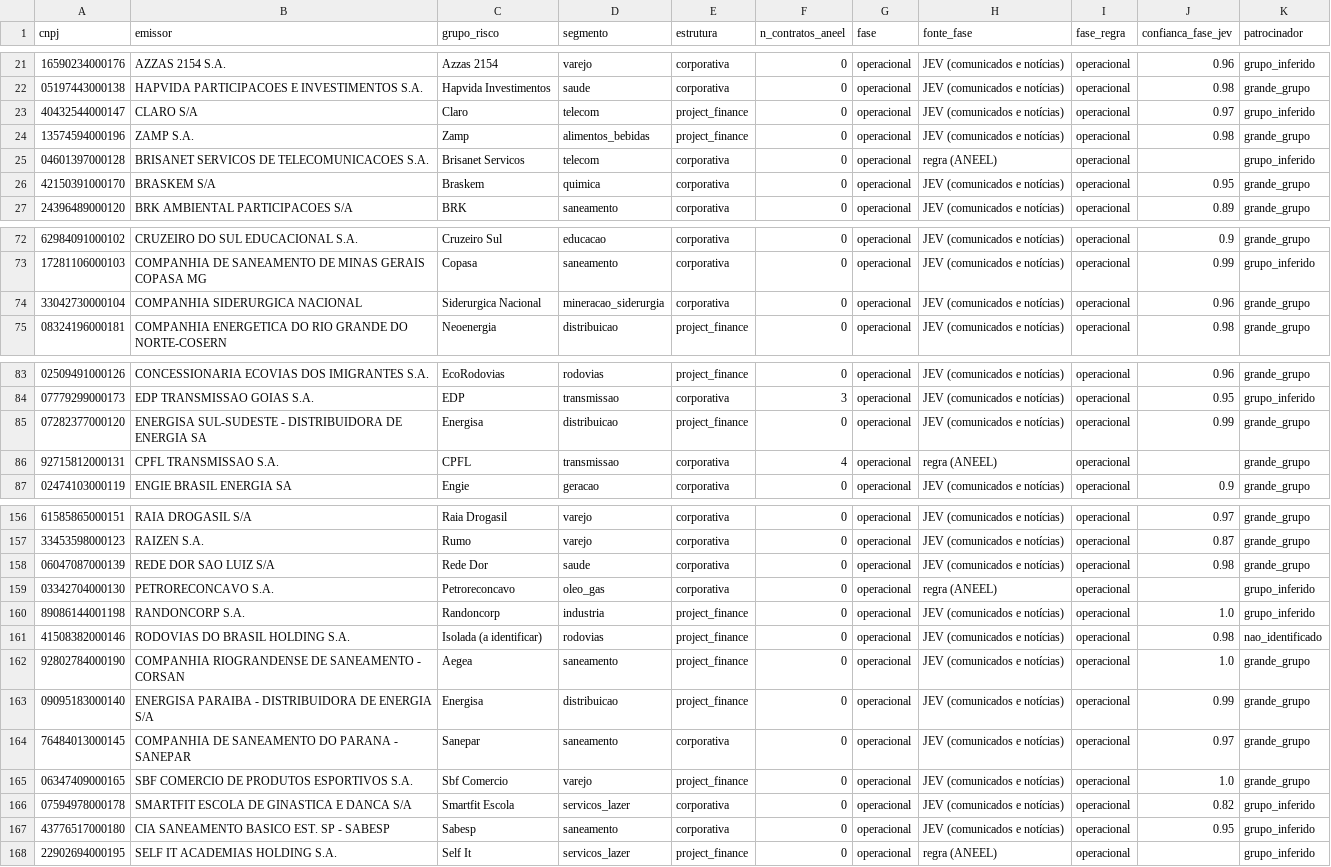
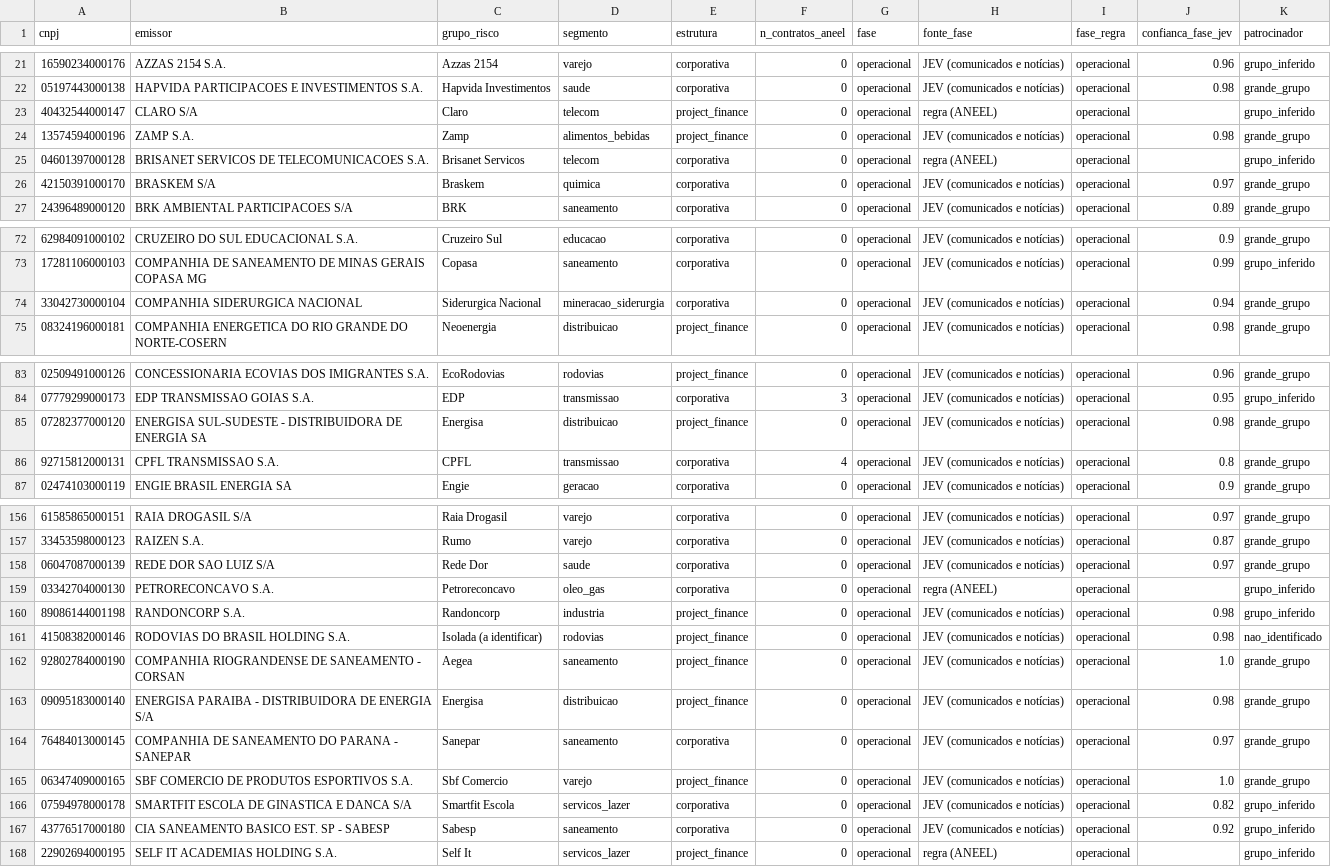
Before and after one commit to alissondpoliveira/grafo-credito, a CSV file: dados/derivados/atributos_emissor.csv, drawn as a sheet; only a part is shown, gaps mark what is left out; the diff covers the shown part only.

```diff
--- a/dados/derivados/atributos_emissor.csv
+++ b/dados/derivados/atributos_emissor.csv
@@ -22,6 +22,6 @@ cnpj,emissor,grupo_risco,segmento,estrutura,n_contratos_aneel,fase,fonte_fase,fa
 05197443000138,HAPVIDA PARTICIPACOES E INVESTIMENTOS S.A.,Hapvida Investimentos,saude,corporativa,0,operacional,JEV (comunicados e notícias),operacional,0.98,grande_grupo
-40432544000147,CLARO S/A,Claro,telecom,project_finance,0,operacional,JEV (comunicados e notícias),operacional,0.97,grupo_inferido
+40432544000147,CLARO S/A,Claro,telecom,project_finance,0,operacional,regra (ANEEL),operacional,,grupo_inferido
 13574594000196,ZAMP S.A.,Zamp,alimentos_bebidas,project_finance,0,operacional,JEV (comunicados e notícias),operacional,0.98,grande_grupo
 04601397000128,BRISANET SERVICOS DE TELECOMUNICACOES S.A.,Brisanet Servicos,telecom,corporativa,0,operacional,regra (ANEEL),operacional,,grupo_inferido
-42150391000170,BRASKEM S/A,Braskem,quimica,corporativa,0,operacional,JEV (comunicados e notícias),operacional,0.95,grande_grupo
+42150391000170,BRASKEM S/A,Braskem,quimica,corporativa,0,operacional,JEV (comunicados e notícias),operacional,0.97,grande_grupo
 24396489000120,BRK AMBIENTAL PARTICIPACOES S/A,BRK,saneamento,corporativa,0,operacional,JEV (comunicados e notícias),operacional,0.89,grande_grupo
@@ -73,3 +73,3 @@ cnpj,emissor,grupo_risco,segmento,estrutura,n_contratos_aneel,fase,fonte_fase,fa
 17281106000103,COMPANHIA DE SANEAMENTO DE MINAS GERAIS COPASA MG,Copasa,saneamento,corporativa,0,operacional,JEV (comunicados e notícias),operacional,0.99,grupo_inferido
-33042730000104,COMPANHIA SIDERURGICA NACIONAL,Siderurgica Nacional,mineracao_siderurgia,corporativa,0,operacional,JEV (comunicados e notícias),operacional,0.96,grande_grupo
+33042730000104,COMPANHIA SIDERURGICA NACIONAL,Siderurgica Nacional,mineracao_siderurgia,corporativa,0,operacional,JEV (comunicados e notícias),operacional,0.94,grande_grupo
 08324196000181,COMPANHIA ENERGETICA DO RIO GRANDE DO NORTE-COSERN,Neoenergia,distribuicao,project_finance,0,operacional,JEV (comunicados e notícias),operacional,0.98,grande_grupo
@@ -84,4 +84,4 @@ cnpj,emissor,grupo_risco,segmento,estrutura,n_contratos_aneel,fase,fonte_fase,fa
 07779299000173,EDP TRANSMISSAO GOIAS S.A.,EDP,transmissao,corporativa,3,operacional,JEV (comunicados e notícias),operacional,0.95,grupo_inferido
-07282377000120,ENERGISA SUL-SUDESTE - DISTRIBUIDORA DE ENERGIA SA,Energisa,distribuicao,project_finance,0,operacional,JEV (comunicados e notícias),operacional,0.99,grande_grupo
-92715812000131,CPFL TRANSMISSAO S.A.,CPFL,transmissao,corporativa,4,operacional,regra (ANEEL),operacional,,grande_grupo
+07282377000120,ENERGISA SUL-SUDESTE - DISTRIBUIDORA DE ENERGIA SA,Energisa,distribuicao,project_finance,0,operacional,JEV (comunicados e notícias),operacional,0.98,grande_grupo
+92715812000131,CPFL TRANSMISSAO S.A.,CPFL,transmissao,corporativa,4,operacional,JEV (comunicados e notícias),operacional,0.8,grande_grupo
 02474103000119,ENGIE BRASIL ENERGIA SA,Engie,geracao,corporativa,0,operacional,JEV (comunicados e notícias),operacional,0.9,grande_grupo
@@ -157,8 +157,8 @@ cnpj,emissor,grupo_risco,segmento,estrutura,n_contratos_aneel,fase,fonte_fase,fa
 33453598000123,RAIZEN S.A.,Rumo,varejo,corporativa,0,operacional,JEV (comunicados e notícias),operacional,0.87,grande_grupo
-06047087000139,REDE DOR SAO LUIZ S/A,Rede Dor,saude,corporativa,0,operacional,JEV (comunicados e notícias),operacional,0.98,grande_grupo
+06047087000139,REDE DOR SAO LUIZ S/A,Rede Dor,saude,corporativa,0,operacional,JEV (comunicados e notícias),operacional,0.97,grande_grupo
 03342704000130,PETRORECONCAVO S.A.,Petroreconcavo,oleo_gas,corporativa,0,operacional,regra (ANEEL),operacional,,grupo_inferido
-89086144001198,RANDONCORP S.A.,Randoncorp,industria,project_finance,0,operacional,JEV (comunicados e notícias),operacional,1.0,grupo_inferido
+89086144001198,RANDONCORP S.A.,Randoncorp,industria,project_finance,0,operacional,JEV (comunicados e notícias),operacional,0.98,grupo_inferido
 41508382000146,RODOVIAS DO BRASIL HOLDING S.A.,Isolada (a identificar),rodovias,project_finance,0,operacional,JEV (comunicados e notícias),operacional,0.98,nao_identificado
 92802784000190,COMPANHIA RIOGRANDENSE DE SANEAMENTO - CORSAN,Aegea,saneamento,project_finance,0,operacional,JEV (comunicados e notícias),operacional,1.0,grande_grupo
-09095183000140,ENERGISA PARAIBA - DISTRIBUIDORA DE ENERGIA S/A,Energisa,distribuicao,project_finance,0,operacional,JEV (comunicados e notícias),operacional,0.99,grande_grupo
+09095183000140,ENERGISA PARAIBA - DISTRIBUIDORA DE ENERGIA S/A,Energisa,distribuicao,project_finance,0,operacional,JEV (comunicados e notícias),operacional,0.98,grande_grupo
 76484013000145,COMPANHIA DE SANEAMENTO  DO PARANA - SANEPAR,Sanepar,saneamento,corporativa,0,operacional,JEV (comunicados e notícias),operacional,0.97,grande_grupo
@@ -166,3 +166,3 @@ cnpj,emissor,grupo_risco,segmento,estrutura,n_contratos_aneel,fase,fonte_fase,fa
 07594978000178,SMARTFIT ESCOLA DE GINASTICA E DANCA S/A,Smartfit Escola,servicos_lazer,corporativa,0,operacional,JEV (comunicados e notícias),operacional,0.82,grupo_inferido
-43776517000180,CIA SANEAMENTO BASICO EST. SP - SABESP,Sabesp,saneamento,corporativa,0,operacional,JEV (comunicados e notícias),operacional,0.95,grupo_inferido
+43776517000180,CIA SANEAMENTO BASICO EST. SP - SABESP,Sabesp,saneamento,corporativa,0,operacional,JEV (comunicados e notícias),operacional,0.92,grupo_inferido
 22902694000195,SELF IT ACADEMIAS  HOLDING S.A.,Self It,servicos_lazer,project_finance,0,operacional,regra (ANEEL),operacional,,grupo_inferido
```
Also changed, not shown: 9 edited cells elsewhere in this file, dados/derivados/jev/fila_revisao.csv, dados/referencia/controladores_cvm.csv, 23 other files.
